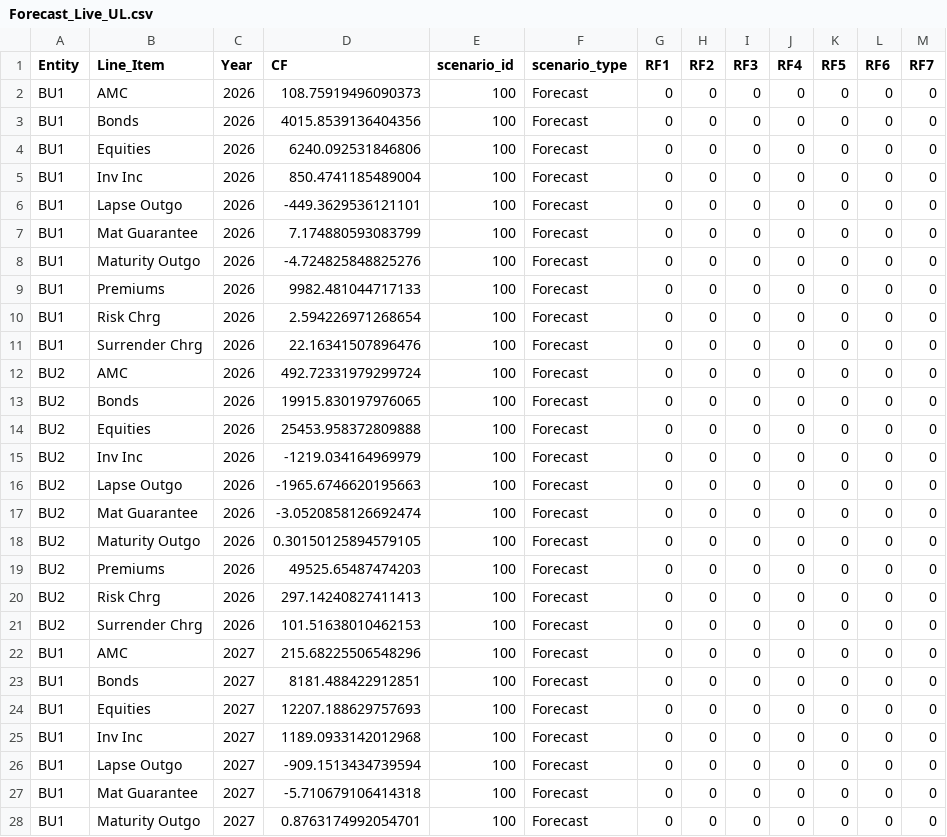
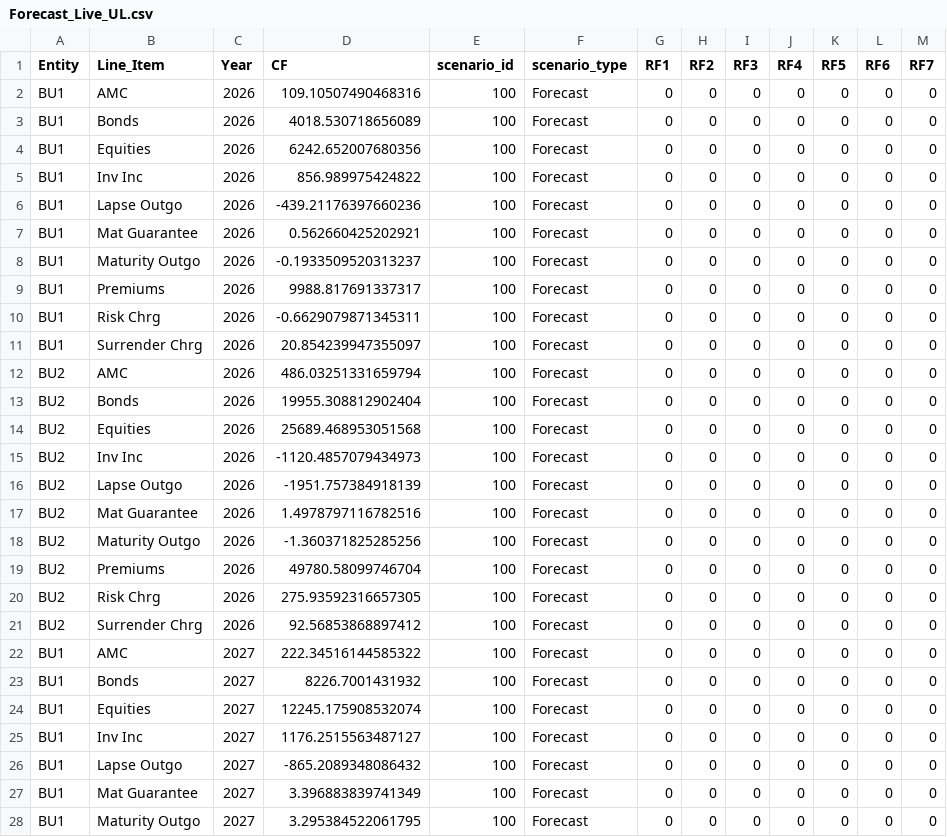
Before and after one commit to chelsee-ai/ai-forecasting, a CSV file: Forecast_Live_UL.csv, drawn as a sheet; only a part is shown; the diff covers the shown part only.

Commit message:
Upload CSV from Colab

```diff
--- a/Forecast_Live_UL.csv
+++ b/Forecast_Live_UL.csv
@@ -1,28 +1,28 @@
 Entity,Line_Item,Year,CF,scenario_id,scenario_type,RF1,RF2,RF3,RF4,RF5,RF6,RF7
-BU1,AMC,2026,108.75919496090373,100,Forecast,0,0,0,0,0,0,0
-BU1,Bonds,2026,4015.8539136404356,100,Forecast,0,0,0,0,0,0,0
-BU1,Equities,2026,6240.092531846806,100,Forecast,0,0,0,0,0,0,0
-BU1,Inv Inc,2026,850.4741185489004,100,Forecast,0,0,0,0,0,0,0
-BU1,Lapse Outgo,2026,-449.3629536121101,100,Forecast,0,0,0,0,0,0,0
-BU1,Mat Guarantee,2026,7.174880593083799,100,Forecast,0,0,0,0,0,0,0
-BU1,Maturity Outgo,2026,-4.724825848825276,100,Forecast,0,0,0,0,0,0,0
-BU1,Premiums,2026,9982.481044717133,100,Forecast,0,0,0,0,0,0,0
-BU1,Risk Chrg,2026,2.594226971268654,100,Forecast,0,0,0,0,0,0,0
-BU1,Surrender Chrg,2026,22.16341507896476,100,Forecast,0,0,0,0,0,0,0
-BU2,AMC,2026,492.72331979299724,100,Forecast,0,0,0,0,0,0,0
-BU2,Bonds,2026,19915.830197976065,100,Forecast,0,0,0,0,0,0,0
-BU2,Equities,2026,25453.958372809888,100,Forecast,0,0,0,0,0,0,0
-BU2,Inv Inc,2026,-1219.034164969979,100,Forecast,0,0,0,0,0,0,0
-BU2,Lapse Outgo,2026,-1965.6746620195663,100,Forecast,0,0,0,0,0,0,0
-BU2,Mat Guarantee,2026,-3.0520858126692474,100,Forecast,0,0,0,0,0,0,0
-BU2,Maturity Outgo,2026,0.30150125894579105,100,Forecast,0,0,0,0,0,0,0
-BU2,Premiums,2026,49525.65487474203,100,Forecast,0,0,0,0,0,0,0
-BU2,Risk Chrg,2026,297.14240827411413,100,Forecast,0,0,0,0,0,0,0
-BU2,Surrender Chrg,2026,101.51638010462153,100,Forecast,0,0,0,0,0,0,0
-BU1,AMC,2027,215.68225506548296,100,Forecast,0,0,0,0,0,0,0
-BU1,Bonds,2027,8181.488422912851,100,Forecast,0,0,0,0,0,0,0
-BU1,Equities,2027,12207.188629757693,100,Forecast,0,0,0,0,0,0,0
-BU1,Inv Inc,2027,1189.0933142012968,100,Forecast,0,0,0,0,0,0,0
-BU1,Lapse Outgo,2027,-909.1513434739594,100,Forecast,0,0,0,0,0,0,0
-BU1,Mat Guarantee,2027,-5.710679106414318,100,Forecast,0,0,0,0,0,0,0
-BU1,Maturity Outgo,2027,0.8763174992054701,100,Forecast,0,0,0,0,0,0,0
+BU1,AMC,2026,109.10507490468316,100,Forecast,0,0,0,0,0,0,0
+BU1,Bonds,2026,4018.530718656089,100,Forecast,0,0,0,0,0,0,0
+BU1,Equities,2026,6242.652007680356,100,Forecast,0,0,0,0,0,0,0
+BU1,Inv Inc,2026,856.989975424822,100,Forecast,0,0,0,0,0,0,0
+BU1,Lapse Outgo,2026,-439.21176397660236,100,Forecast,0,0,0,0,0,0,0
+BU1,Mat Guarantee,2026,0.562660425202921,100,Forecast,0,0,0,0,0,0,0
+BU1,Maturity Outgo,2026,-0.1933509520313237,100,Forecast,0,0,0,0,0,0,0
+BU1,Premiums,2026,9988.817691337317,100,Forecast,0,0,0,0,0,0,0
+BU1,Risk Chrg,2026,-0.6629079871345311,100,Forecast,0,0,0,0,0,0,0
+BU1,Surrender Chrg,2026,20.854239947355097,100,Forecast,0,0,0,0,0,0,0
+BU2,AMC,2026,486.03251331659794,100,Forecast,0,0,0,0,0,0,0
+BU2,Bonds,2026,19955.308812902404,100,Forecast,0,0,0,0,0,0,0
+BU2,Equities,2026,25689.468953051568,100,Forecast,0,0,0,0,0,0,0
+BU2,Inv Inc,2026,-1120.4857079434973,100,Forecast,0,0,0,0,0,0,0
+BU2,Lapse Outgo,2026,-1951.757384918139,100,Forecast,0,0,0,0,0,0,0
+BU2,Mat Guarantee,2026,1.4978797116782516,100,Forecast,0,0,0,0,0,0,0
+BU2,Maturity Outgo,2026,-1.360371825285256,100,Forecast,0,0,0,0,0,0,0
+BU2,Premiums,2026,49780.58099746704,100,Forecast,0,0,0,0,0,0,0
+BU2,Risk Chrg,2026,275.93592316657305,100,Forecast,0,0,0,0,0,0,0
+BU2,Surrender Chrg,2026,92.56853868897412,100,Forecast,0,0,0,0,0,0,0
+BU1,AMC,2027,222.34516144585322,100,Forecast,0,0,0,0,0,0,0
+BU1,Bonds,2027,8226.7001431932,100,Forecast,0,0,0,0,0,0,0
+BU1,Equities,2027,12245.175908532074,100,Forecast,0,0,0,0,0,0,0
+BU1,Inv Inc,2027,1176.2515563487127,100,Forecast,0,0,0,0,0,0,0
+BU1,Lapse Outgo,2027,-865.2089348086432,100,Forecast,0,0,0,0,0,0,0
+BU1,Mat Guarantee,2027,3.396883839741349,100,Forecast,0,0,0,0,0,0,0
+BU1,Maturity Outgo,2027,3.295384522061795,100,Forecast,0,0,0,0,0,0,0
```
Also changed, not shown: 103 edited cells elsewhere in this file.
